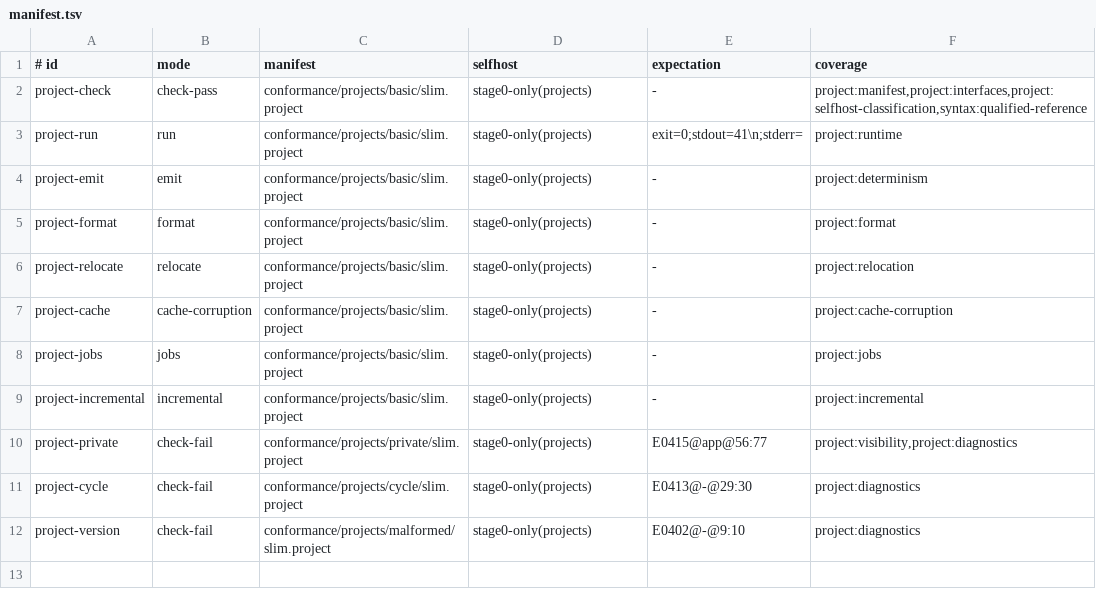
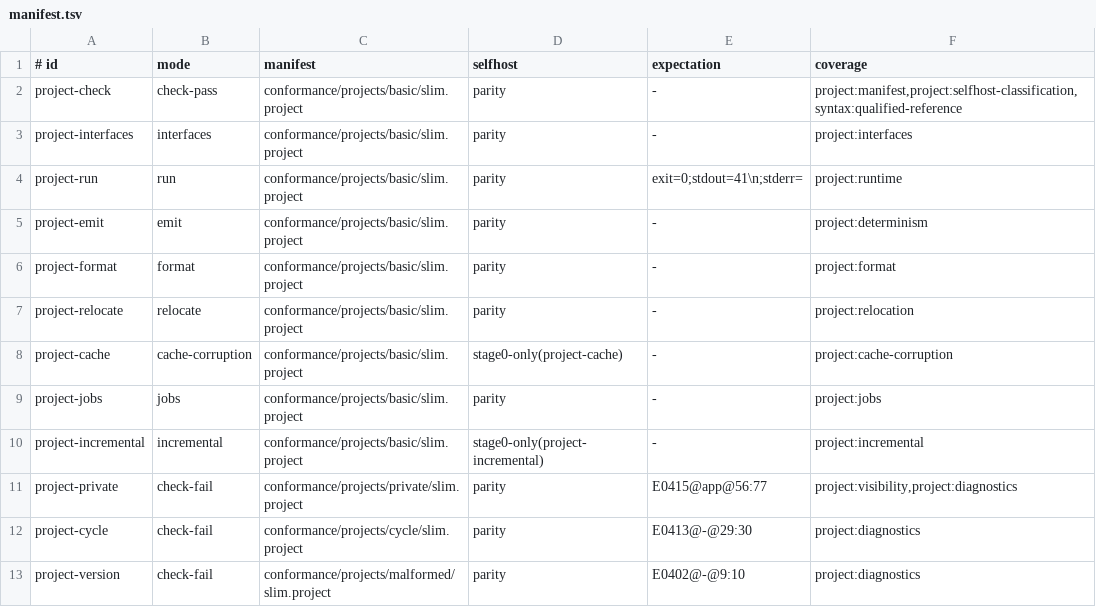
Before and after one commit to pgorzelany/slim, a TSV file: conformance/projects/manifest.tsv, drawn as a sheet.

Commit message:
feat: self-host project compilation

```diff
--- a/conformance/projects/manifest.tsv
+++ b/conformance/projects/manifest.tsv
@@ -1,12 +1,13 @@
 # id	mode	manifest	selfhost	expectation	coverage
-project-check	check-pass	conformance/projects/basic/slim.project	stage0-only(projects)	-	project:manifest,project:interfaces,project:selfhost-classification,syntax:qualified-reference
-project-run	run	conformance/projects/basic/slim.project	stage0-only(projects)	exit=0;stdout=41\n;stderr=	project:runtime
-project-emit	emit	conformance/projects/basic/slim.project	stage0-only(projects)	-	project:determinism
-project-format	format	conformance/projects/basic/slim.project	stage0-only(projects)	-	project:format
-project-relocate	relocate	conformance/projects/basic/slim.project	stage0-only(projects)	-	project:relocation
-project-cache	cache-corruption	conformance/projects/basic/slim.project	stage0-only(projects)	-	project:cache-corruption
-project-jobs	jobs	conformance/projects/basic/slim.project	stage0-only(projects)	-	project:jobs
-project-incremental	incremental	conformance/projects/basic/slim.project	stage0-only(projects)	-	project:incremental
-project-private	check-fail	conformance/projects/private/slim.project	stage0-only(projects)	E0415@app@56:77	project:visibility,project:diagnostics
-project-cycle	check-fail	conformance/projects/cycle/slim.project	stage0-only(projects)	E0413@-@29:30	project:diagnostics
-project-version	check-fail	conformance/projects/malformed/slim.project	stage0-only(projects)	E0402@-@9:10	project:diagnostics
+project-check	check-pass	conformance/projects/basic/slim.project	parity	-	project:manifest,project:selfhost-classification,syntax:qualified-reference
+project-interfaces	interfaces	conformance/projects/basic/slim.project	parity	-	project:interfaces
+project-run	run	conformance/projects/basic/slim.project	parity	exit=0;stdout=41\n;stderr=	project:runtime
+project-emit	emit	conformance/projects/basic/slim.project	parity	-	project:determinism
+project-format	format	conformance/projects/basic/slim.project	parity	-	project:format
+project-relocate	relocate	conformance/projects/basic/slim.project	parity	-	project:relocation
+project-cache	cache-corruption	conformance/projects/basic/slim.project	stage0-only(project-cache)	-	project:cache-corruption
+project-jobs	jobs	conformance/projects/basic/slim.project	parity	-	project:jobs
+project-incremental	incremental	conformance/projects/basic/slim.project	stage0-only(project-incremental)	-	project:incremental
+project-private	check-fail	conformance/projects/private/slim.project	parity	E0415@app@56:77	project:visibility,project:diagnostics
+project-cycle	check-fail	conformance/projects/cycle/slim.project	parity	E0413@-@29:30	project:diagnostics
+project-version	check-fail	conformance/projects/malformed/slim.project	parity	E0402@-@9:10	project:diagnostics
```
Also changed, not shown: 9 other files.
